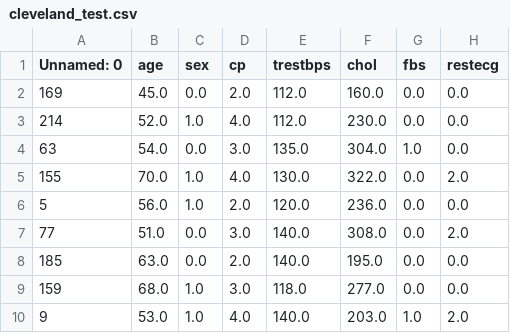
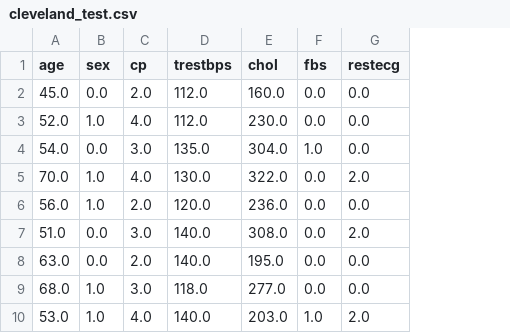
Before and after one commit to WorriedSeat/heart_desease_ml, a CSV file: data/processed/cleveland_test.csv, drawn as a sheet; only a part is shown; the diff names each change by its address in the sheet, - before the commit and + after, or states it on an @@ line.

```diff
--- a/data/processed/cleveland_test.csv
+++ b/data/processed/cleveland_test.csv
-column A (Unnamed: 0), rows 2-10: 169 | 214 | 63 | 155 | 5 | 77 | 185 | 159 | 9
```
Also changed, not shown: data/processed/cleveland_train.csv, 1 other file.
